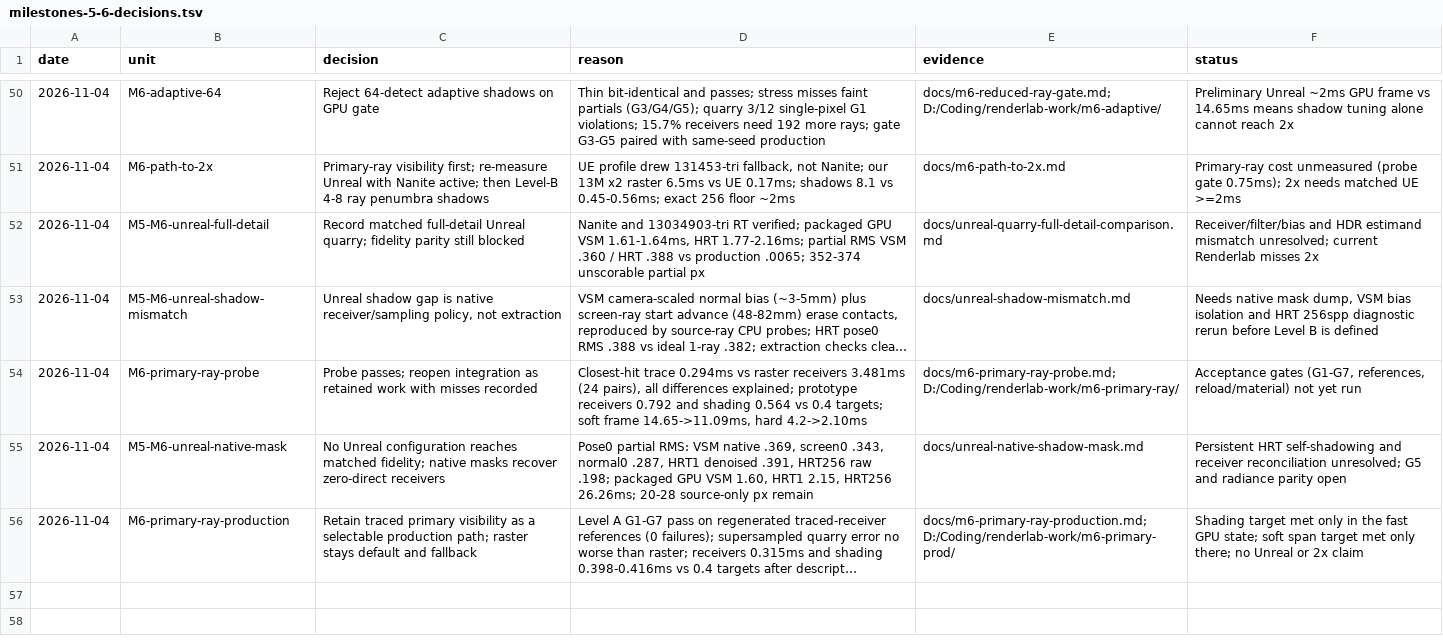
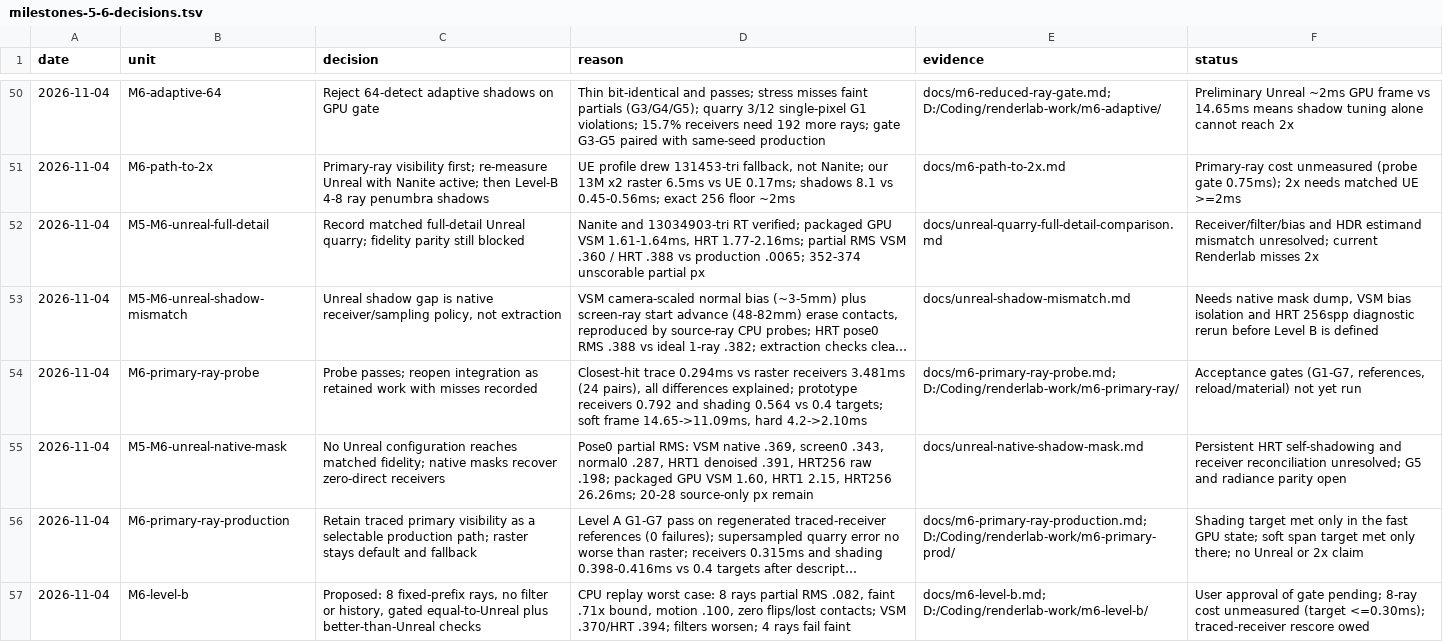
Before and after one commit to Ara-Engine/renderlab, a TSV file: docs/milestones-5-6-decisions.tsv, drawn as a sheet; only a part is shown, gaps mark what is left out; long unchanged cells end in …; the diff names each change by its address in the sheet, - before the commit and + after, or states it on an @@ line.

Commit message:
Record Level-B gate proposal

```diff
--- a/docs/milestones-5-6-decisions.tsv
+++ b/docs/milestones-5-6-decisions.tsv
+row 57: 2026-11-04 | M6-level-b | Proposed: 8 fixed-prefix rays, no filter or history, gated equal-to-Unreal plus better-than-Unreal checks | CPU replay worst case: 8 rays partial RMS .082, faint .71x bound, motion .100, zero flips/lost contacts; VSM .370/HRT .394; filters worsen; 4 rays fail faint | docs/m6-level-b.md; D:/Coding/renderlab-work/m6-level-b/ | User approval of gate pending; 8-ray cost unmeasured (target <=0.30ms); traced-receiver rescore owed
```
